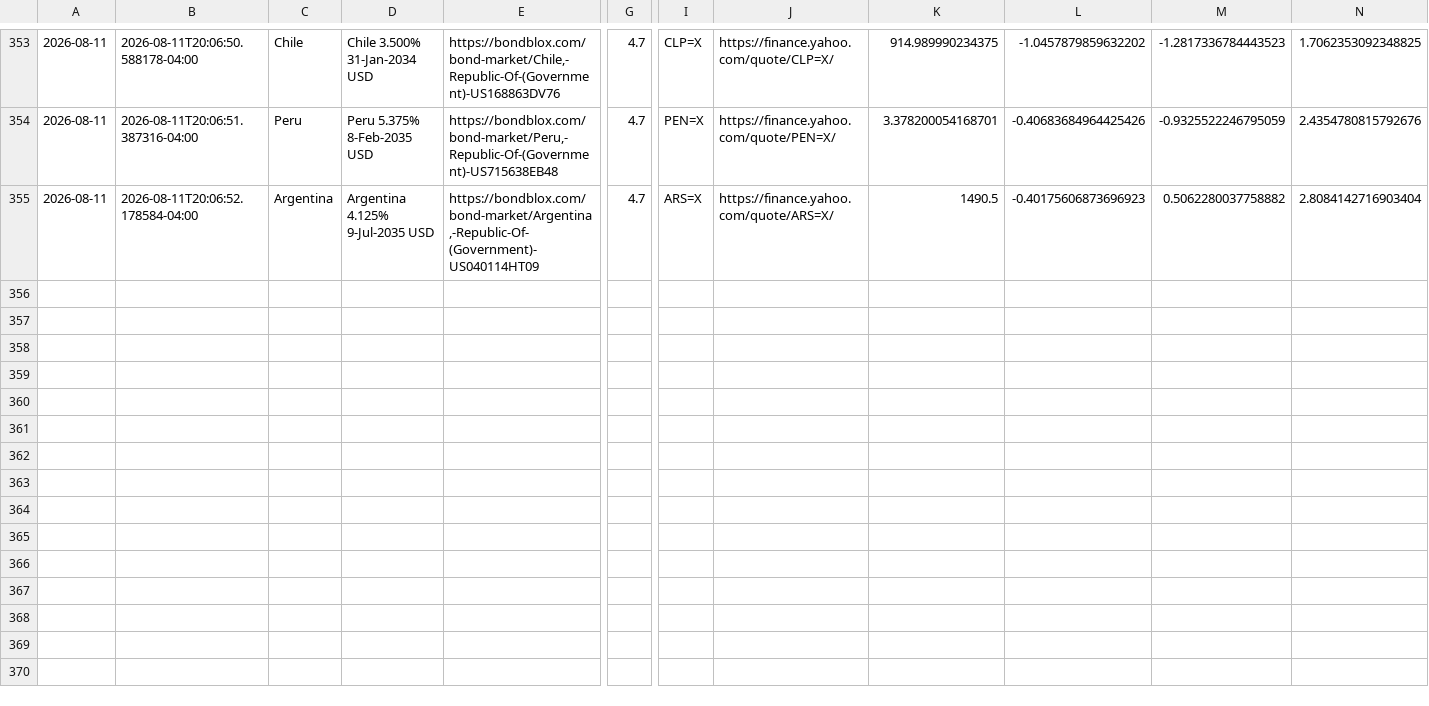
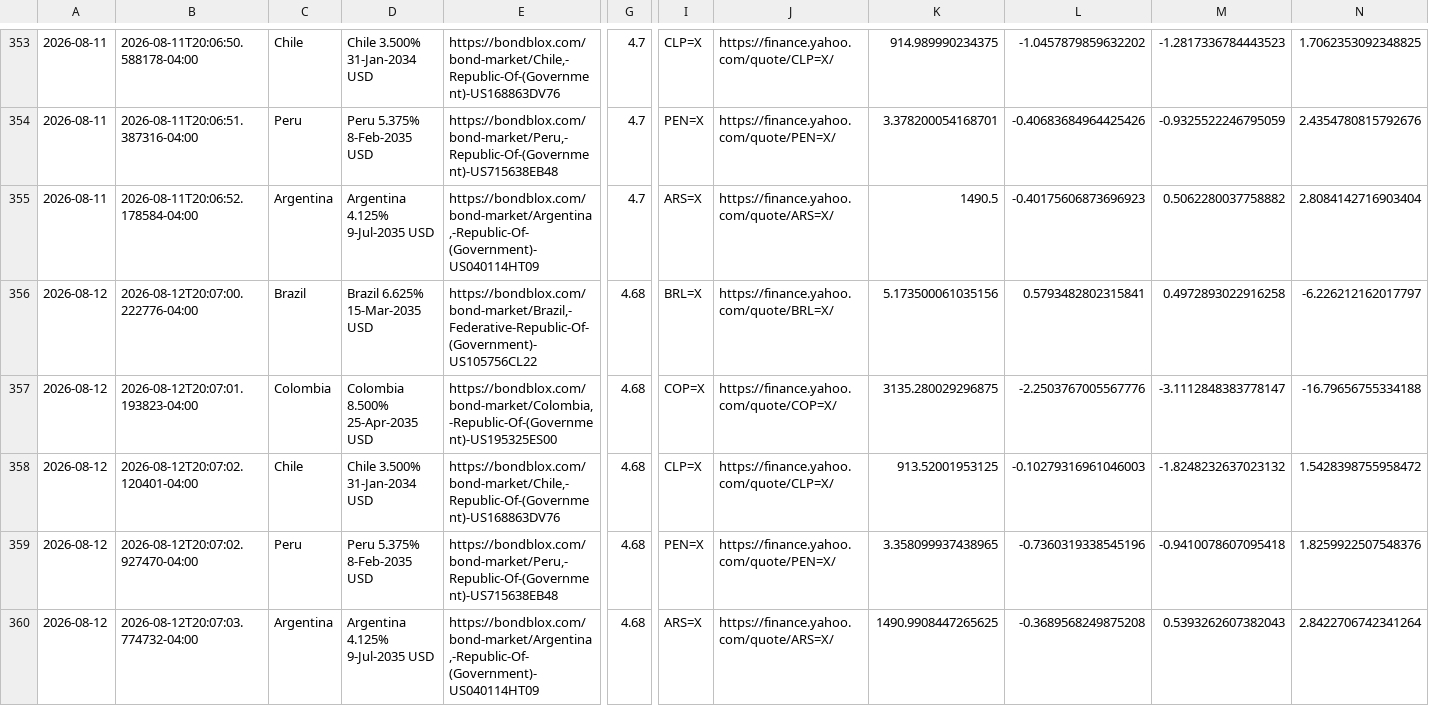
Before and after one commit to nicoortuno/south-american-sovereign-bond-tracker, a CSV file: raw_daily_market_data.csv, drawn as a sheet; only a part is shown, gaps mark what is left out; rows hold the shown columns only; the diff names each change by its address in the sheet, - before the commit and + after, or states it on an @@ line.

```diff
--- a/raw_daily_market_data.csv
+++ b/raw_daily_market_data.csv
+row 356: 2026-08-12 | 2026-08-12T20:07:00.222776-04:00 | Brazil | Brazil 6.625% 15-Mar-2035 USD | https://bondblox.com/bond-market/Brazil,-Federative-Republic-Of-(Government)-US105756CL22 | 4.68 | BRL=X | https://finance.yahoo.com/quote/BRL=X/ | 5.173500061035156 | 0.5793482802315841 | 0.4972893022916258 | -6.226212162017797
+row 357: 2026-08-12 | 2026-08-12T20:07:01.193823-04:00 | Colombia | Colombia 8.500% 25-Apr-2035 USD | https://bondblox.com/bond-market/Colombia,-Republic-Of-(Government)-US195325ES00 | 4.68 | COP=X | https://finance.yahoo.com/quote/COP=X/ | 3135.280029296875 | -2.2503767005567776 | -3.1112848383778147 | -16.79656755334188
+row 358: 2026-08-12 | 2026-08-12T20:07:02.120401-04:00 | Chile | Chile 3.500% 31-Jan-2034 USD | https://bondblox.com/bond-market/Chile,-Republic-Of-(Government)-US168863DV76 | 4.68 | CLP=X | https://finance.yahoo.com/quote/CLP=X/ | 913.52001953125 | -0.10279316961046003 | -1.8248232637023132 | 1.5428398755958472
+row 359: 2026-08-12 | 2026-08-12T20:07:02.927470-04:00 | Peru | Peru 5.375% 8-Feb-2035 USD | https://bondblox.com/bond-market/Peru,-Republic-Of-(Government)-US715638EB48 | 4.68 | PEN=X | https://finance.yahoo.com/quote/PEN=X/ | 3.358099937438965 | -0.7360319338545196 | -0.9410078607095418 | 1.8259922507548376
+row 360: 2026-08-12 | 2026-08-12T20:07:03.774732-04:00 | Argentina | Argentina 4.125% 9-Jul-2035 USD | https://bondblox.com/bond-market/Argentina,-Republic-Of-(Government)-US040114HT09 | 4.68 | ARS=X | https://finance.yahoo.com/quote/ARS=X/ | 1490.9908447265625 | -0.3689568249875208 | 0.5393262607382043 | 2.8422706742341264
```
